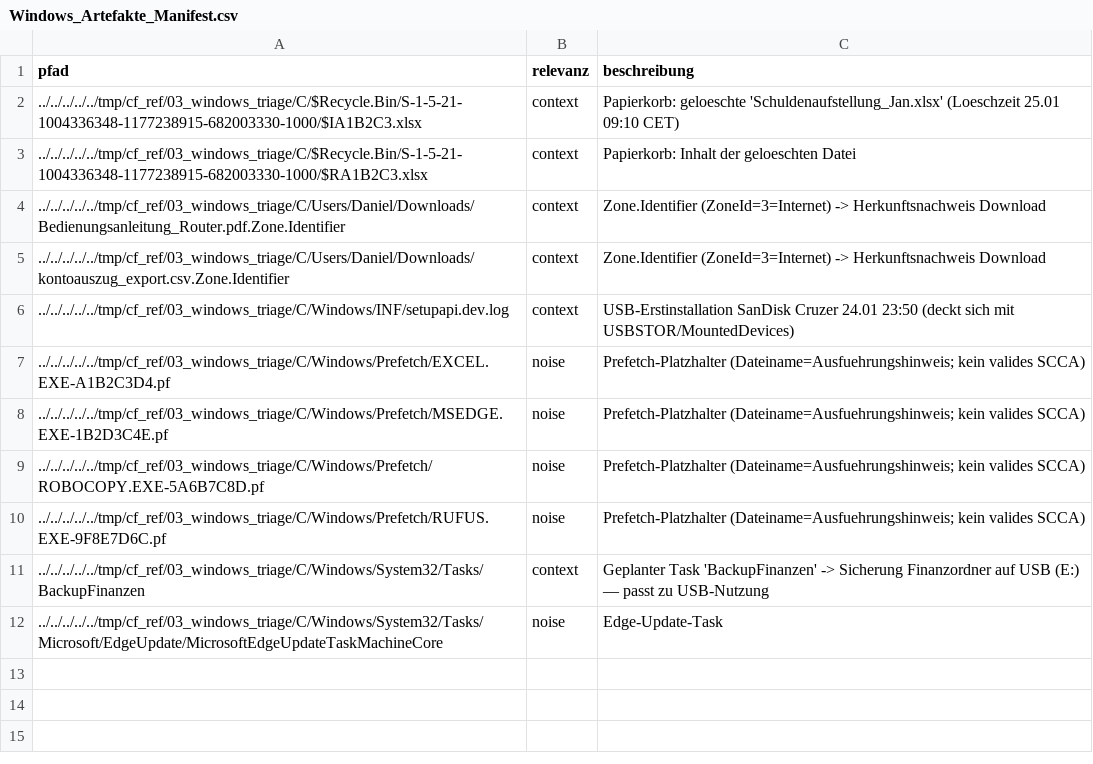
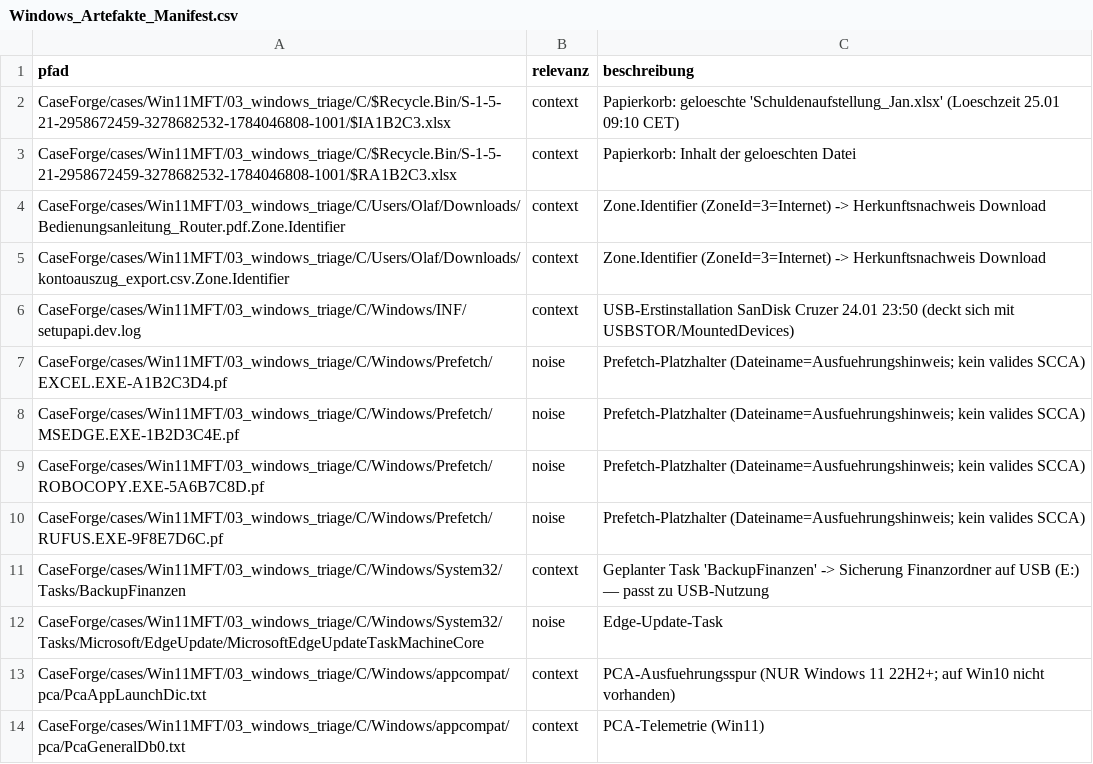
Before and after one commit to mb4n6/CaseForge, a CSV file: Operation_Waldweg/06_master/Windows_Artefakte_Manifest.csv, drawn as a sheet.

```diff
--- a/Operation_Waldweg/06_master/Windows_Artefakte_Manifest.csv
+++ b/Operation_Waldweg/06_master/Windows_Artefakte_Manifest.csv
@@ -1,12 +1,14 @@
 pfad,relevanz,beschreibung
-../../../../../tmp/cf_ref/03_windows_triage/C/$Recycle.Bin/S-1-5-21-1004336348-1177238915-682003330-1000/$IA1B2C3.xlsx,context,Papierkorb: geloeschte 'Schuldenaufstellung_Jan.xlsx' (Loeschzeit 25.01 09:10 CET)
-../../../../../tmp/cf_ref/03_windows_triage/C/$Recycle.Bin/S-1-5-21-1004336348-1177238915-682003330-1000/$RA1B2C3.xlsx,context,Papierkorb: Inhalt der geloeschten Datei
-../../../../../tmp/cf_ref/03_windows_triage/C/Users/Daniel/Downloads/Bedienungsanleitung_Router.pdf.Zone.Identifier,context,Zone.Identifier (ZoneId=3=Internet) -> Herkunftsnachweis Download
-../../../../../tmp/cf_ref/03_windows_triage/C/Users/Daniel/Downloads/kontoauszug_export.csv.Zone.Identifier,context,Zone.Identifier (ZoneId=3=Internet) -> Herkunftsnachweis Download
-../../../../../tmp/cf_ref/03_windows_triage/C/Windows/INF/setupapi.dev.log,context,USB-Erstinstallation SanDisk Cruzer 24.01 23:50 (deckt sich mit USBSTOR/MountedDevices)
-../../../../../tmp/cf_ref/03_windows_triage/C/Windows/Prefetch/EXCEL.EXE-A1B2C3D4.pf,noise,Prefetch-Platzhalter (Dateiname=Ausfuehrungshinweis; kein valides SCCA)
-../../../../../tmp/cf_ref/03_windows_triage/C/Windows/Prefetch/MSEDGE.EXE-1B2D3C4E.pf,noise,Prefetch-Platzhalter (Dateiname=Ausfuehrungshinweis; kein valides SCCA)
-../../../../../tmp/cf_ref/03_windows_triage/C/Windows/Prefetch/ROBOCOPY.EXE-5A6B7C8D.pf,noise,Prefetch-Platzhalter (Dateiname=Ausfuehrungshinweis; kein valides SCCA)
-../../../../../tmp/cf_ref/03_windows_triage/C/Windows/Prefetch/RUFUS.EXE-9F8E7D6C.pf,noise,Prefetch-Platzhalter (Dateiname=Ausfuehrungshinweis; kein valides SCCA)
-../../../../../tmp/cf_ref/03_windows_triage/C/Windows/System32/Tasks/BackupFinanzen,context,Geplanter Task 'BackupFinanzen' -> Sicherung Finanzordner auf USB (E:) — passt zu USB-Nutzung
-../../../../../tmp/cf_ref/03_windows_triage/C/Windows/System32/Tasks/Microsoft/EdgeUpdate/MicrosoftEdgeUpdateTaskMachineCore,noise,Edge-Update-Task
+CaseForge/cases/Win11MFT/03_windows_triage/C/$Recycle.Bin/S-1-5-21-2958672459-3278682532-1784046808-1001/$IA1B2C3.xlsx,context,Papierkorb: geloeschte 'Schuldenaufstellung_Jan.xlsx' (Loeschzeit 25.01 09:10 CET)
+CaseForge/cases/Win11MFT/03_windows_triage/C/$Recycle.Bin/S-1-5-21-2958672459-3278682532-1784046808-1001/$RA1B2C3.xlsx,context,Papierkorb: Inhalt der geloeschten Datei
+CaseForge/cases/Win11MFT/03_windows_triage/C/Users/Olaf/Downloads/Bedienungsanleitung_Router.pdf.Zone.Identifier,context,Zone.Identifier (ZoneId=3=Internet) -> Herkunftsnachweis Download
+CaseForge/cases/Win11MFT/03_windows_triage/C/Users/Olaf/Downloads/kontoauszug_export.csv.Zone.Identifier,context,Zone.Identifier (ZoneId=3=Internet) -> Herkunftsnachweis Download
+CaseForge/cases/Win11MFT/03_windows_triage/C/Windows/INF/setupapi.dev.log,context,USB-Erstinstallation SanDisk Cruzer 24.01 23:50 (deckt sich mit USBSTOR/MountedDevices)
+CaseForge/cases/Win11MFT/03_windows_triage/C/Windows/Prefetch/EXCEL.EXE-A1B2C3D4.pf,noise,Prefetch-Platzhalter (Dateiname=Ausfuehrungshinweis; kein valides SCCA)
+CaseForge/cases/Win11MFT/03_windows_triage/C/Windows/Prefetch/MSEDGE.EXE-1B2D3C4E.pf,noise,Prefetch-Platzhalter (Dateiname=Ausfuehrungshinweis; kein valides SCCA)
+CaseForge/cases/Win11MFT/03_windows_triage/C/Windows/Prefetch/ROBOCOPY.EXE-5A6B7C8D.pf,noise,Prefetch-Platzhalter (Dateiname=Ausfuehrungshinweis; kein valides SCCA)
+CaseForge/cases/Win11MFT/03_windows_triage/C/Windows/Prefetch/RUFUS.EXE-9F8E7D6C.pf,noise,Prefetch-Platzhalter (Dateiname=Ausfuehrungshinweis; kein valides SCCA)
+CaseForge/cases/Win11MFT/03_windows_triage/C/Windows/System32/Tasks/BackupFinanzen,context,Geplanter Task 'BackupFinanzen' -> Sicherung Finanzordner auf USB (E:) — passt zu USB-Nutzung
+CaseForge/cases/Win11MFT/03_windows_triage/C/Windows/System32/Tasks/Microsoft/EdgeUpdate/MicrosoftEdgeUpdateTaskMachineCore,noise,Edge-Update-Task
+CaseForge/cases/Win11MFT/03_windows_triage/C/Windows/appcompat/pca/PcaAppLaunchDic.txt,context,PCA-Ausfuehrungsspur (NUR Windows 11 22H2+; auf Win10 nicht vorhanden)
+CaseForge/cases/Win11MFT/03_windows_triage/C/Windows/appcompat/pca/PcaGeneralDb0.txt,context,PCA-Telemetrie (Win11)
```
Also changed, not shown: Operation_Waldweg/06_master/App_Skeletons_Manifest.csv, Operation_Waldweg/06_master/Master_Timeline.csv, 11 other files.
